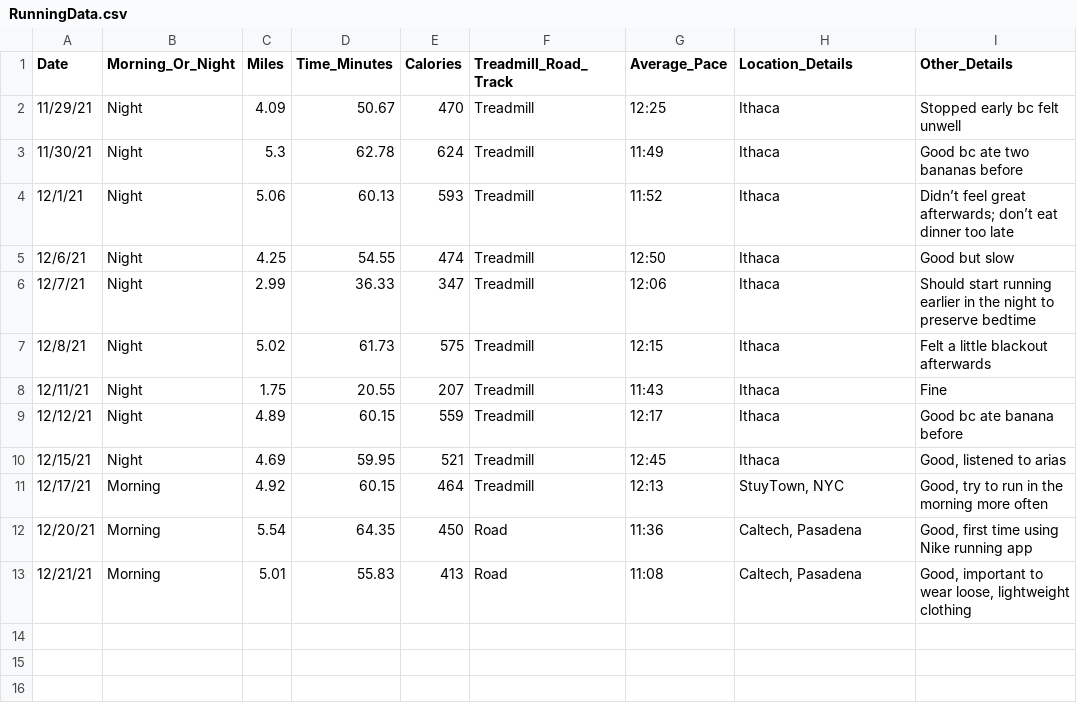
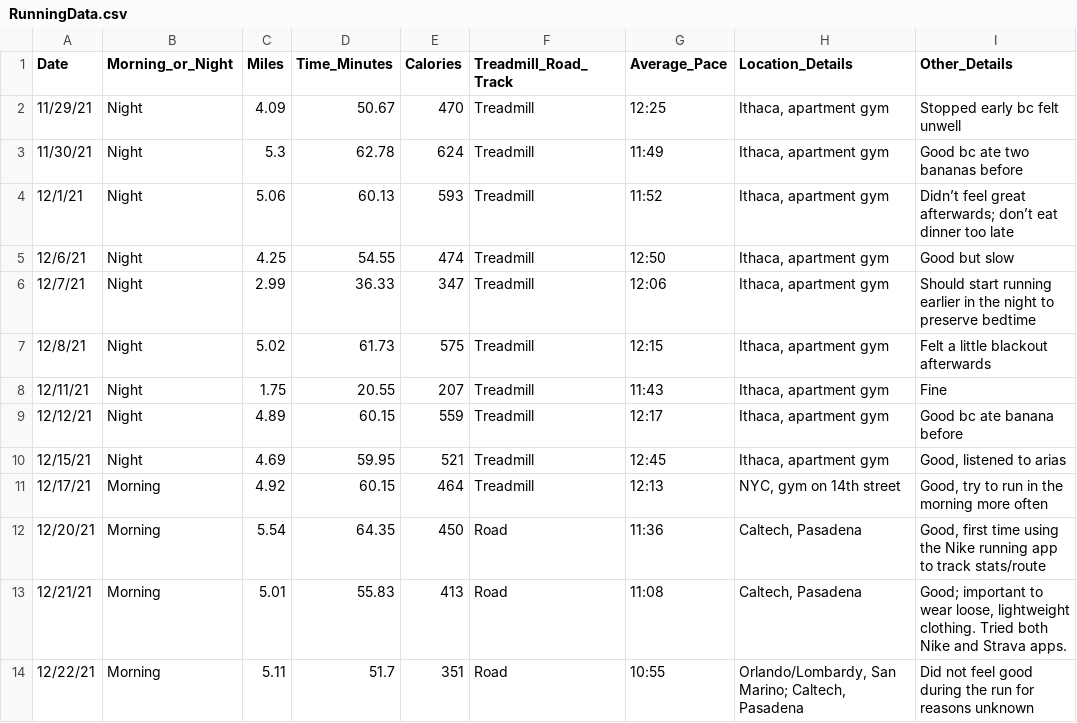
Before and after one commit to sara-venkatraman/Running, a CSV file: RunningData.csv, drawn as a sheet.

```diff
--- a/RunningData.csv
+++ b/RunningData.csv
@@ -1,13 +1,14 @@
-Date,Morning_Or_Night,Miles,Time_Minutes,Calories,Treadmill_Road_Track,Average_Pace,Location_Details,Other_Details
-11/29/21,Night,4.09,50.67,470,Treadmill,12:25,Ithaca,Stopped early bc felt unwell
-11/30/21,Night,5.3,62.78,624,Treadmill,11:49,Ithaca,Good bc ate two bananas before
-12/1/21,Night,5.06,60.13,593,Treadmill,11:52,Ithaca,Didn’t feel great afterwards; don’t eat dinner too late
-12/6/21,Night,4.25,54.55,474,Treadmill,12:50,Ithaca,Good but slow
-12/7/21,Night,2.99,36.33,347,Treadmill,12:06,Ithaca,Should start running earlier in the night to preserve bedtime
-12/8/21,Night,5.02,61.73,575,Treadmill,12:15,Ithaca,Felt a little blackout afterwards
-12/11/21,Night,1.75,20.55,207,Treadmill,11:43,Ithaca,Fine
-12/12/21,Night,4.89,60.15,559,Treadmill,12:17,Ithaca,Good bc ate banana before
-12/15/21,Night,4.69,59.95,521,Treadmill,12:45,Ithaca,"Good, listened to arias"
-12/17/21,Morning,4.92,60.15,464,Treadmill,12:13,"StuyTown, NYC","Good, try to run in the morning more often"
-12/20/21,Morning,5.54,64.35,450,Road,11:36,"Caltech, Pasadena","Good, first time using Nike running app"
-12/21/21,Morning,5.01,55.83,413,Road,11:08,"Caltech, Pasadena","Good, important to wear loose, lightweight clothing"
+Date,Morning_or_Night,Miles,Time_Minutes,Calories,Treadmill_Road_Track,Average_Pace,Location_Details,Other_Details
+11/29/21,Night,4.09,50.67,470,Treadmill,12:25,"Ithaca, apartment gym",Stopped early bc felt unwell
+11/30/21,Night,5.3,62.78,624,Treadmill,11:49,"Ithaca, apartment gym",Good bc ate two bananas before
+12/1/21,Night,5.06,60.13,593,Treadmill,11:52,"Ithaca, apartment gym",Didn’t feel great afterwards; don’t eat dinner too late
+12/6/21,Night,4.25,54.55,474,Treadmill,12:50,"Ithaca, apartment gym",Good but slow
+12/7/21,Night,2.99,36.33,347,Treadmill,12:06,"Ithaca, apartment gym",Should start running earlier in the night to preserve bedtime
+12/8/21,Night,5.02,61.73,575,Treadmill,12:15,"Ithaca, apartment gym",Felt a little blackout afterwards
+12/11/21,Night,1.75,20.55,207,Treadmill,11:43,"Ithaca, apartment gym",Fine
+12/12/21,Night,4.89,60.15,559,Treadmill,12:17,"Ithaca, apartment gym",Good bc ate banana before
+12/15/21,Night,4.69,59.95,521,Treadmill,12:45,"Ithaca, apartment gym","Good, listened to arias"
+12/17/21,Morning,4.92,60.15,464,Treadmill,12:13,"NYC, gym on 14th street","Good, try to run in the morning more often"
+12/20/21,Morning,5.54,64.35,450,Road,11:36,"Caltech, Pasadena","Good, first time using the Nike running app to track stats/route"
+12/21/21,Morning,5.01,55.83,413,Road,11:08,"Caltech, Pasadena","Good; important to wear loose, lightweight clothing. Tried both Nike and Strava apps."
+12/22/21,Morning,5.11,51.7,351,Road,10:55,"Orlando/Lombardy, San Marino; Caltech, Pasadena",Did not feel good during the run for reasons unknown
```
Also changed, not shown: 1 other file.
